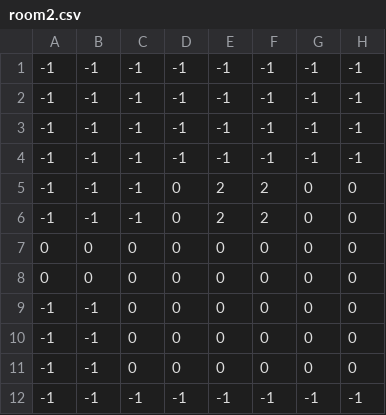
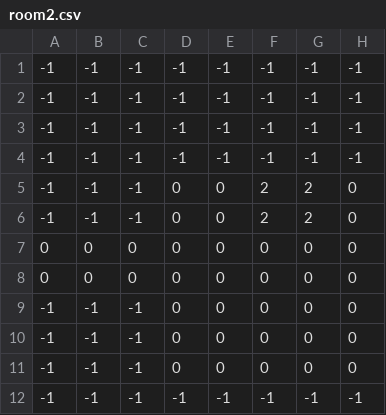
Before and after one commit to SleepySalaman/Sprint2Pork, a CSV file: Sprint2Pork/rooms/levels/room2.csv, drawn as a sheet; only a part is shown; the diff names each change by its address in the sheet, - before the commit and + after, or states it on an @@ line.

Commit message:
csv's updated

```diff
--- a/Sprint2Pork/rooms/levels/room2.csv
+++ b/Sprint2Pork/rooms/levels/room2.csv
-E5:E6: 2
+E5:E6: 0
-G5:G6: 0
+G5:G6: 2
-C9:C11: 0
+C9:C11: -1
```
